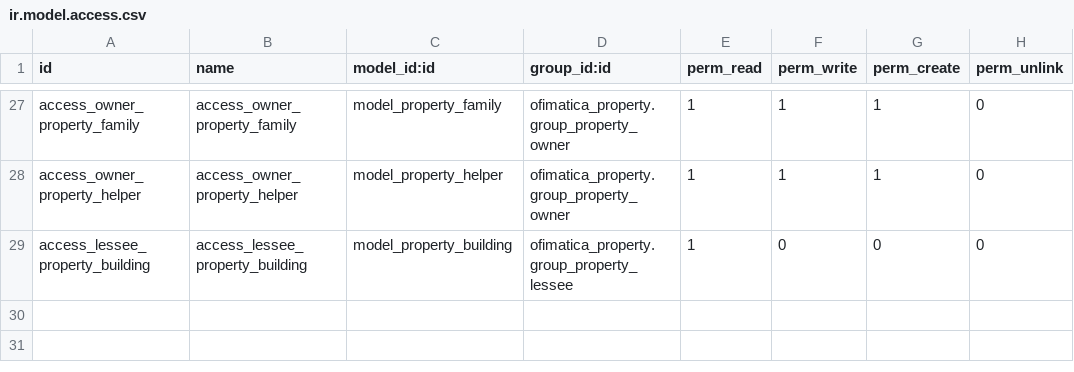
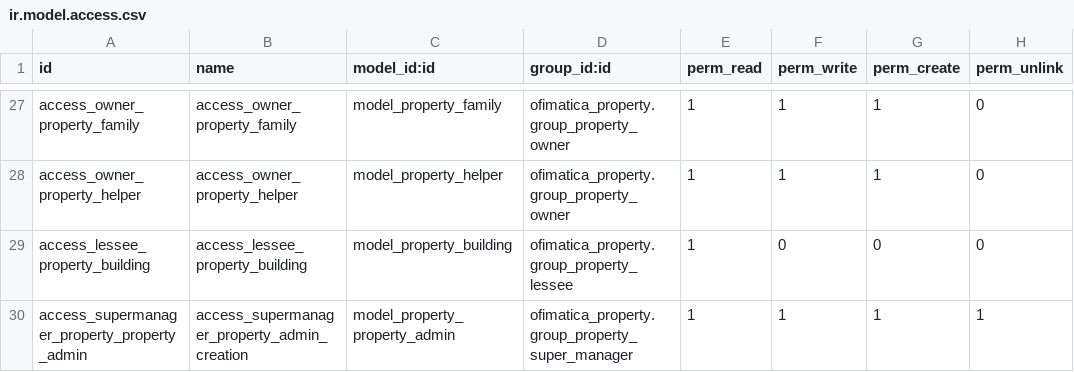
Before and after one commit to gabosoftape/ofimatica_property, a CSV file: security/ir.model.access.csv, drawn as a sheet; only a part is shown, gaps mark what is left out; the diff names each change by its address in the sheet, - before the commit and + after, or states it on an @@ line.

Commit message:
creacion de usuarios limitada a grupo super admin

```diff
--- a/security/ir.model.access.csv
+++ b/security/ir.model.access.csv
+row 30: access_supermanager_property_property_admin | access_supermanager_property_admin_creation | model_property_property_admin | ofimatica_property.group_property_super_manager | 1 | 1 | 1 | 1
```
